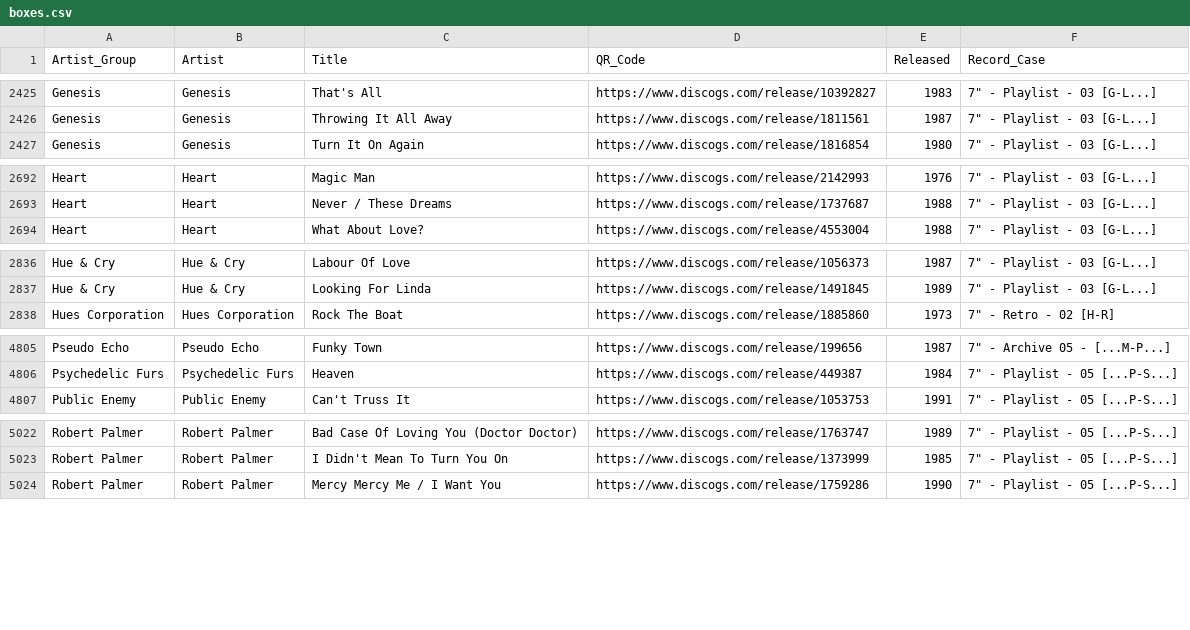
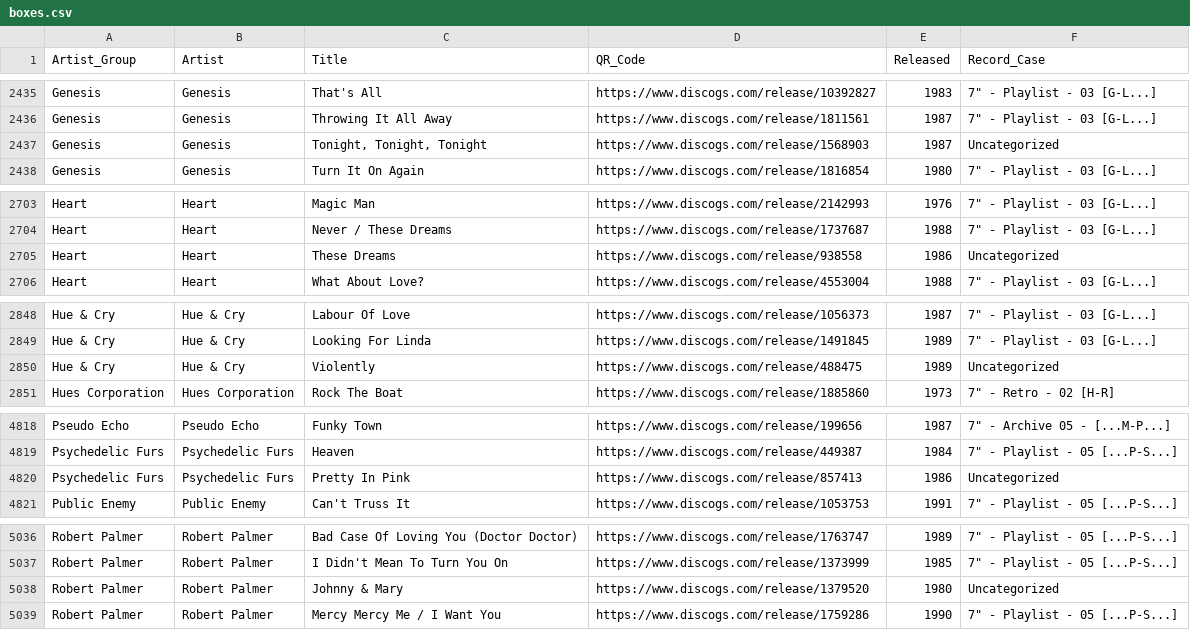
Before and after one commit to datamgmt/RadioPlayLists, a CSV file: data/boxes.csv, drawn as a sheet; only a part is shown, gaps mark what is left out; the diff covers the shown part only; the diff names each change by its address in the sheet, - before the commit and + after, or states it on an @@ line.

```diff
--- a/data/boxes.csv
+++ b/data/boxes.csv
+row 2437: Genesis | Genesis | Tonight, Tonight, Tonight | https://www.discogs.com/release/1568903 | 1987 | Uncategorized
+row 2705: Heart | Heart | These Dreams | https://www.discogs.com/release/938558 | 1986 | Uncategorized
+row 2850: Hue & Cry | Hue & Cry | Violently | https://www.discogs.com/release/488475 | 1989 | Uncategorized
+row 4820: Psychedelic Furs | Psychedelic Furs | Pretty In Pink | https://www.discogs.com/release/857413 | 1986 | Uncategorized
+row 5038: Robert Palmer | Robert Palmer | Johnny & Mary | https://www.discogs.com/release/1379520 | 1980 | Uncategorized
```
Also changed, not shown: 11 added rows and 6 edited cells elsewhere in this file, 2 other files.
